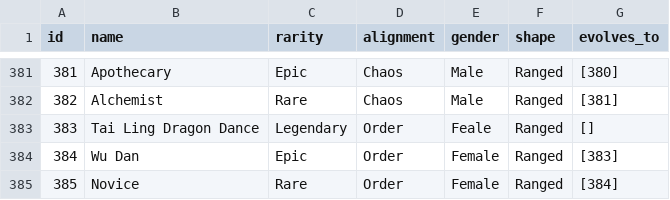
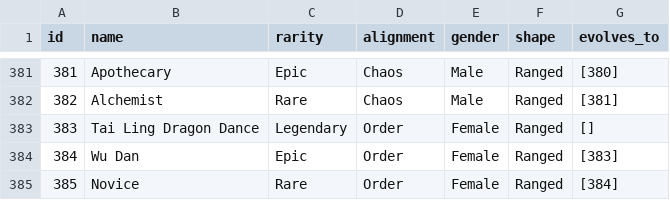
Before and after one commit to HausReport/MightyLogic, a CSV file: MightyLogic/Heroes/HeroDirectory.csv, drawn as a sheet; only a part is shown, gaps mark what is left out.

```diff
--- a/MightyLogic/Heroes/HeroDirectory.csv
+++ b/MightyLogic/Heroes/HeroDirectory.csv
@@ -382,3 +382,3 @@ id,name,rarity,alignment,gender,shape,evolves_to
 382,Alchemist,Rare,Chaos,Male,Ranged,[381]
-383,Tai Ling Dragon Dance,Legendary,Order,Feale,Ranged,[]
+383,Tai Ling Dragon Dance,Legendary,Order,Female,Ranged,[]
 384,Wu Dan,Epic,Order,Female,Ranged,[383]
```
Also changed, not shown: 1 other file.
